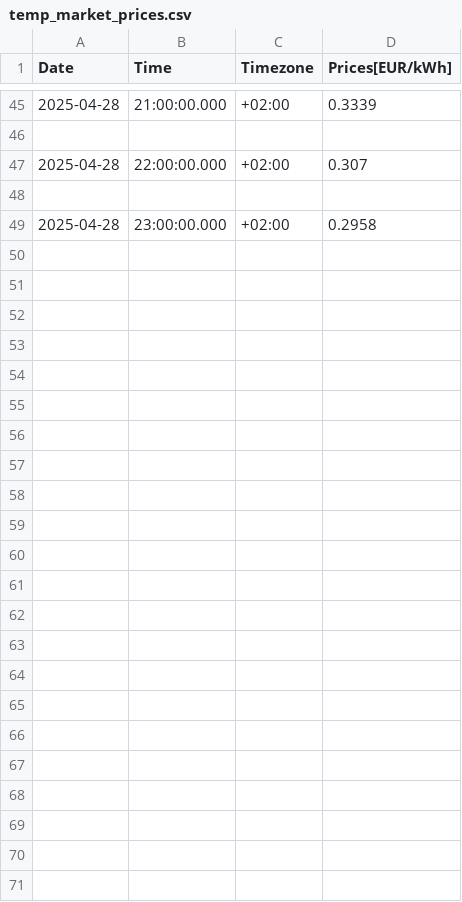
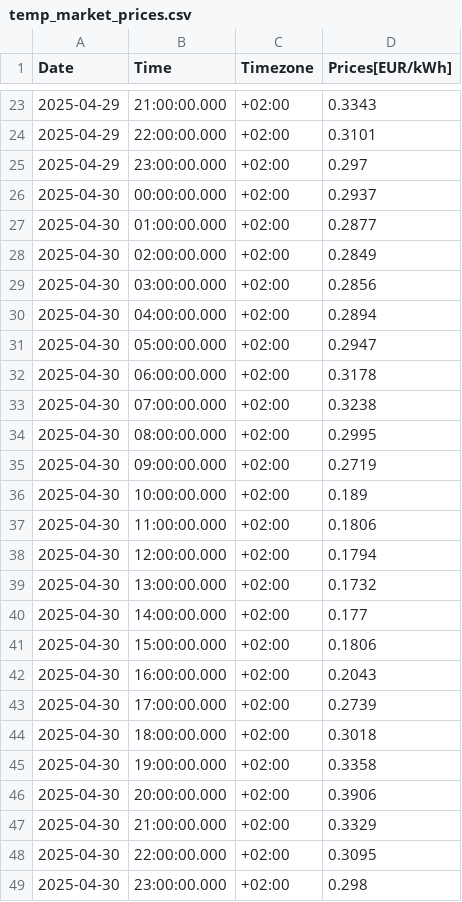
Before and after one commit to Vuidianga/Project, a CSV file: temporal_file/temp_market_prices.csv, drawn as a sheet; only a part is shown, gaps mark what is left out; the diff covers the shown part only.

```diff
--- a/temporal_file/temp_market_prices.csv
+++ b/temporal_file/temp_market_prices.csv
@@ -45,5 +23,27 @@ Date, Time, Timezone, Prices[EUR/kWh]
-2025-04-28,21:00:00.000,+02:00,0.3339
-
-2025-04-28,22:00:00.000,+02:00,0.307
-
-2025-04-28,23:00:00.000,+02:00,0.2958
+2025-04-29,21:00:00.000,+02:00,0.3343
+2025-04-29,22:00:00.000,+02:00,0.3101
+2025-04-29,23:00:00.000,+02:00,0.297
+2025-04-30,00:00:00.000,+02:00,0.2937
+2025-04-30,01:00:00.000,+02:00,0.2877
+2025-04-30,02:00:00.000,+02:00,0.2849
+2025-04-30,03:00:00.000,+02:00,0.2856
+2025-04-30,04:00:00.000,+02:00,0.2894
+2025-04-30,05:00:00.000,+02:00,0.2947
+2025-04-30,06:00:00.000,+02:00,0.3178
+2025-04-30,07:00:00.000,+02:00,0.3238
+2025-04-30,08:00:00.000,+02:00,0.2995
+2025-04-30,09:00:00.000,+02:00,0.2719
+2025-04-30,10:00:00.000,+02:00,0.189
+2025-04-30,11:00:00.000,+02:00,0.1806
+2025-04-30,12:00:00.000,+02:00,0.1794
+2025-04-30,13:00:00.000,+02:00,0.1732
+2025-04-30,14:00:00.000,+02:00,0.177
+2025-04-30,15:00:00.000,+02:00,0.1806
+2025-04-30,16:00:00.000,+02:00,0.2043
+2025-04-30,17:00:00.000,+02:00,0.2739
+2025-04-30,18:00:00.000,+02:00,0.3018
+2025-04-30,19:00:00.000,+02:00,0.3358
+2025-04-30,20:00:00.000,+02:00,0.3906
+2025-04-30,21:00:00.000,+02:00,0.3329
+2025-04-30,22:00:00.000,+02:00,0.3095
+2025-04-30,23:00:00.000,+02:00,0.298
```
Also changed, not shown: 22 removed rows and 41 edited cells elsewhere in this file, DataBase/db.csv, 8 other files.
